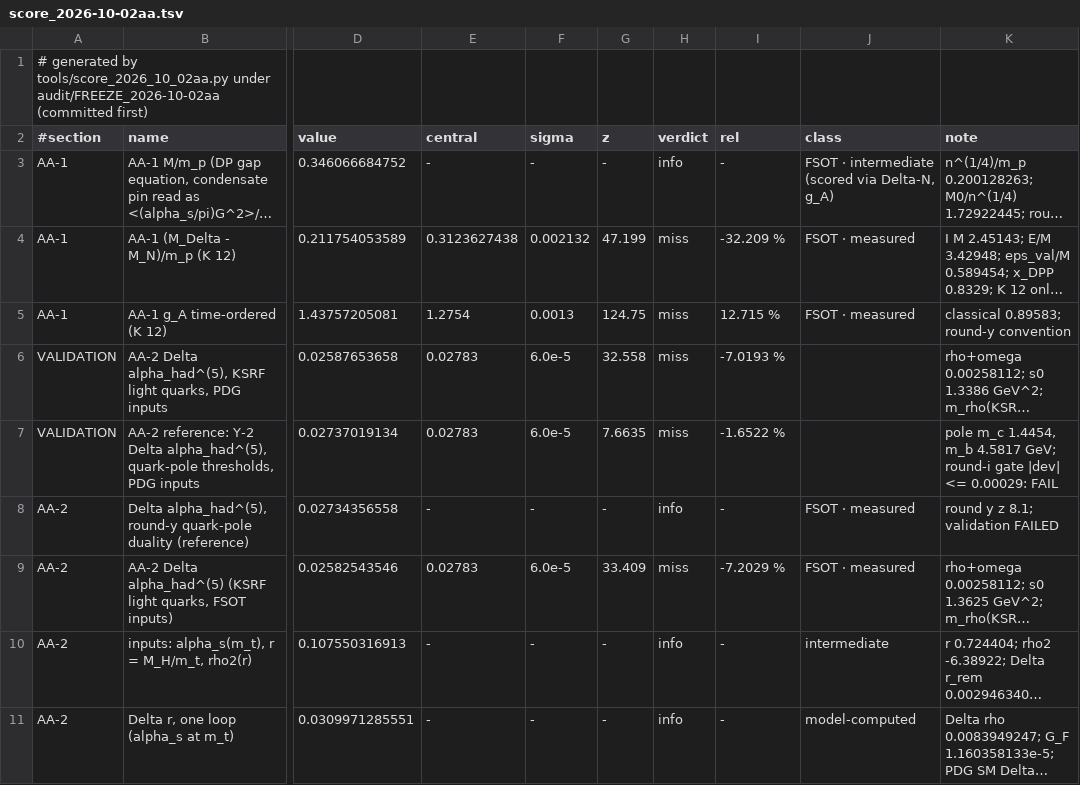
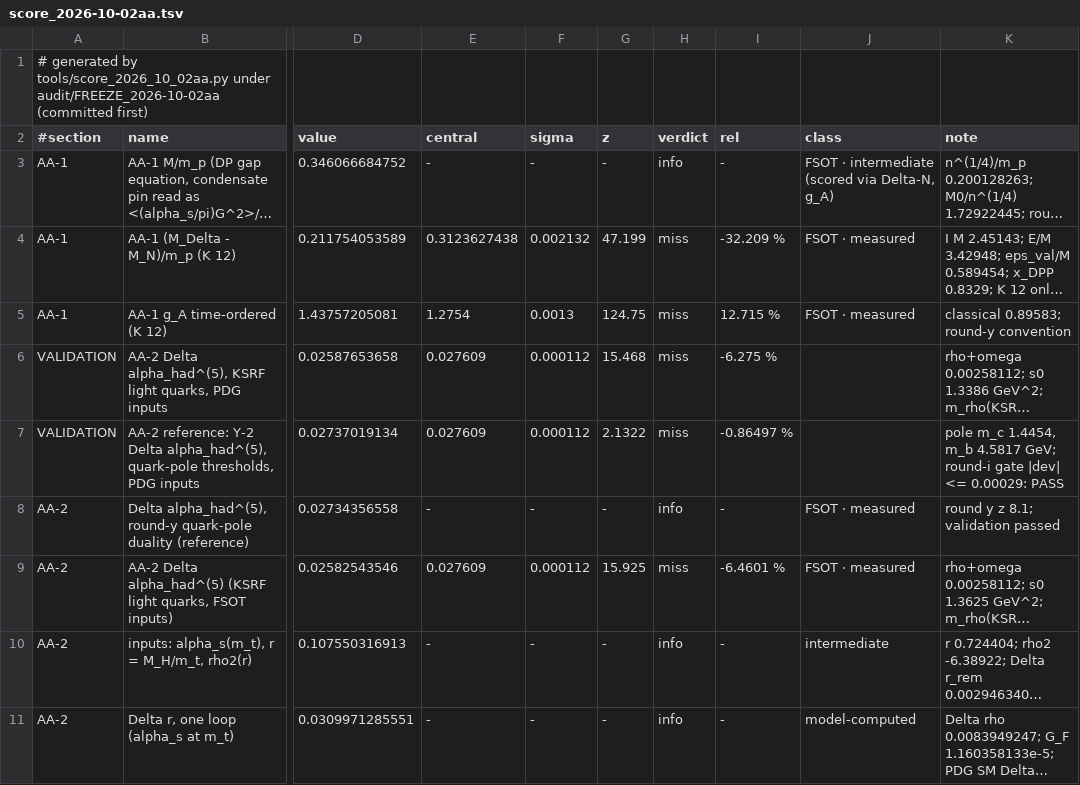
Before and after one commit to dappalumbo91/FSOT-2.1-Cpp, a TSV file: audit/score_2026-10-02aa.tsv, drawn as a sheet; only a part is shown, gaps mark what is left out; long unchanged cells end in …; the diff names each change by its address in the sheet, - before the commit and + after, or states it on an @@ line.

```diff
--- a/audit/score_2026-10-02aa.tsv
+++ b/audit/score_2026-10-02aa.tsv
-E6:E7 (central): 0.02783
+E6:E7 (central): 0.027609
-F6:F7 (sigma): 6.0e-5
+F6:F7 (sigma): 0.000112
-G6 (z): 32.558
+G6 (z): 15.468
-I6 (rel): -7.0193 %
+I6 (rel): -6.275 %
-G7 (z): 7.6635
+G7 (z): 2.1322
-I7 (rel): -1.6522 %
+I7 (rel): -0.86497 %
-K7 (note): …<= 0.00029: FAIL
+K7 (note): …<= 0.00029: PASS
-K8 (note): round y z 8.1; validation FAILED
+K8 (note): round y z 8.1; validation passed
-E9 (central): 0.02783
+E9 (central): 0.027609
-F9 (sigma): 6.0e-5
+F9 (sigma): 0.000112
-G9 (z): 33.409
+G9 (z): 15.925
-I9 (rel): -7.2029 %
+I9 (rel): -6.4601 %
```
Also changed, not shown: audit/score_2026-10-02f.tsv, audit/score_2026-10-02x.tsv, 23 other files.
